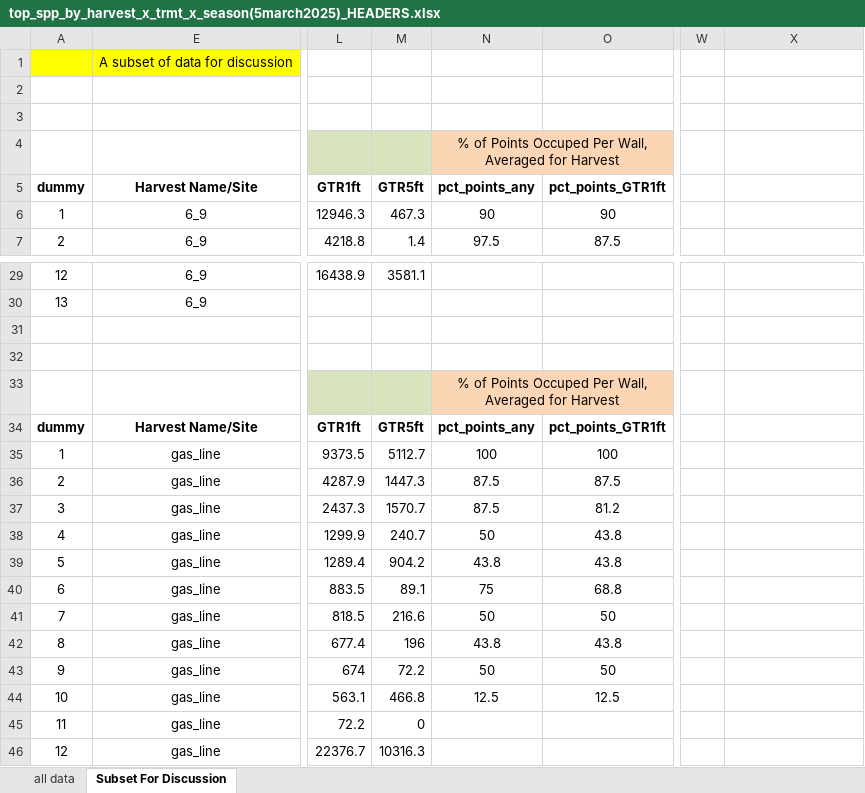
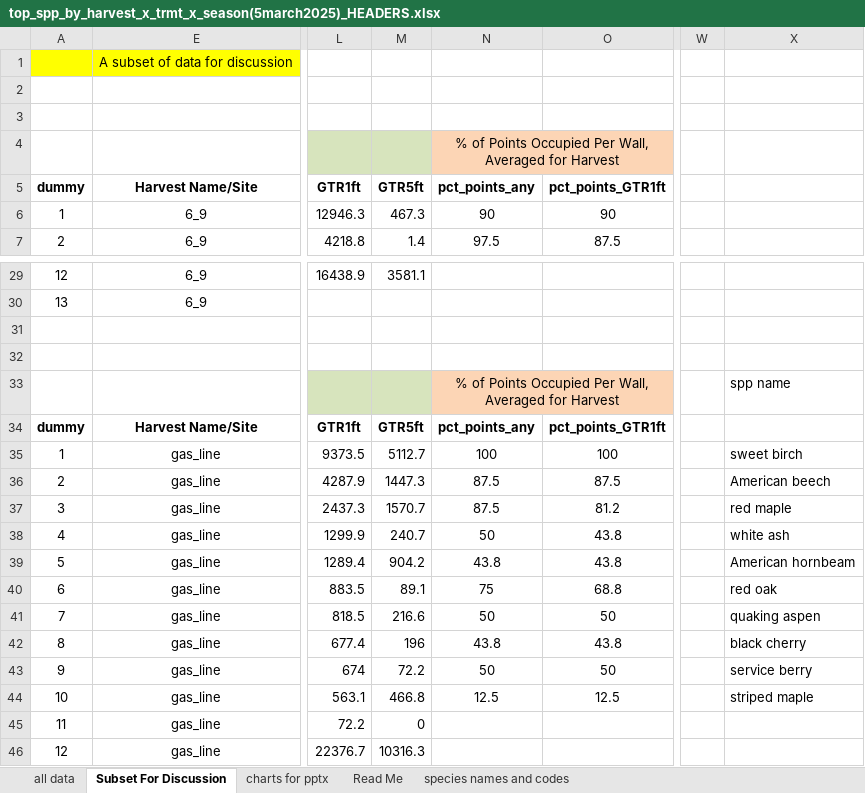
Before and after one commit to peter-smallidge/slash-wall-vegetation, an Excel workbook: summary output/top_spp_by_harvest_x_trmt_x_season(5march2025)_HEADERS.xlsx, sheet Subset For Discussion, drawn as a sheet; only a part is shown, gaps mark what is left out; values as stored, in another font and other column widths than the file's, no borders; the diff covers the shown part only; the diff names each change by its address in the sheet, - before the commit and + after, or states it on an @@ line.

```diff
--- a/summary output/top_spp_by_harvest_x_trmt_x_season(5march2025)_HEADERS.xlsx (sheet Subset For Discussion)
+++ b/summary output/top_spp_by_harvest_x_trmt_x_season(5march2025)_HEADERS.xlsx (sheet Subset For Discussion)
+sheet tab: charts for pptx
+sheet tab: Read Me
+sheet tab: species names and codes
-N4 (pct_points_any): …of Points Occuped Per Wall,…
+N4 (pct_points_any): …of Points Occupied Per Wall,…
-N33 (pct_points_any): …of Points Occuped Per Wall,…
+N33 (pct_points_any): …of Points Occupied Per Wall,…
-X33: (empty)
+X33: spp name
-X35: (empty)
+X35: sweet birch
-X36: (empty)
+X36: American beech
-X37: (empty)
+X37: red maple
-X38: (empty)
+X38: white ash
-X39: (empty)
+X39: American hornbeam
-X40: (empty)
+X40: red oak
-X41: (empty)
+X41: quaking aspen
-X42: (empty)
+X42: black cherry
-X43: (empty)
+X43: service berry
-X44: (empty)
+X44: striped maple
```
Also changed, not shown: 7 edited cells elsewhere in this sheet, slash.wall.data_2024_FINAL.xlsx, summary output/campridge_overstory_by_point_2023data(29may2025).xlsx, 9 other files.
